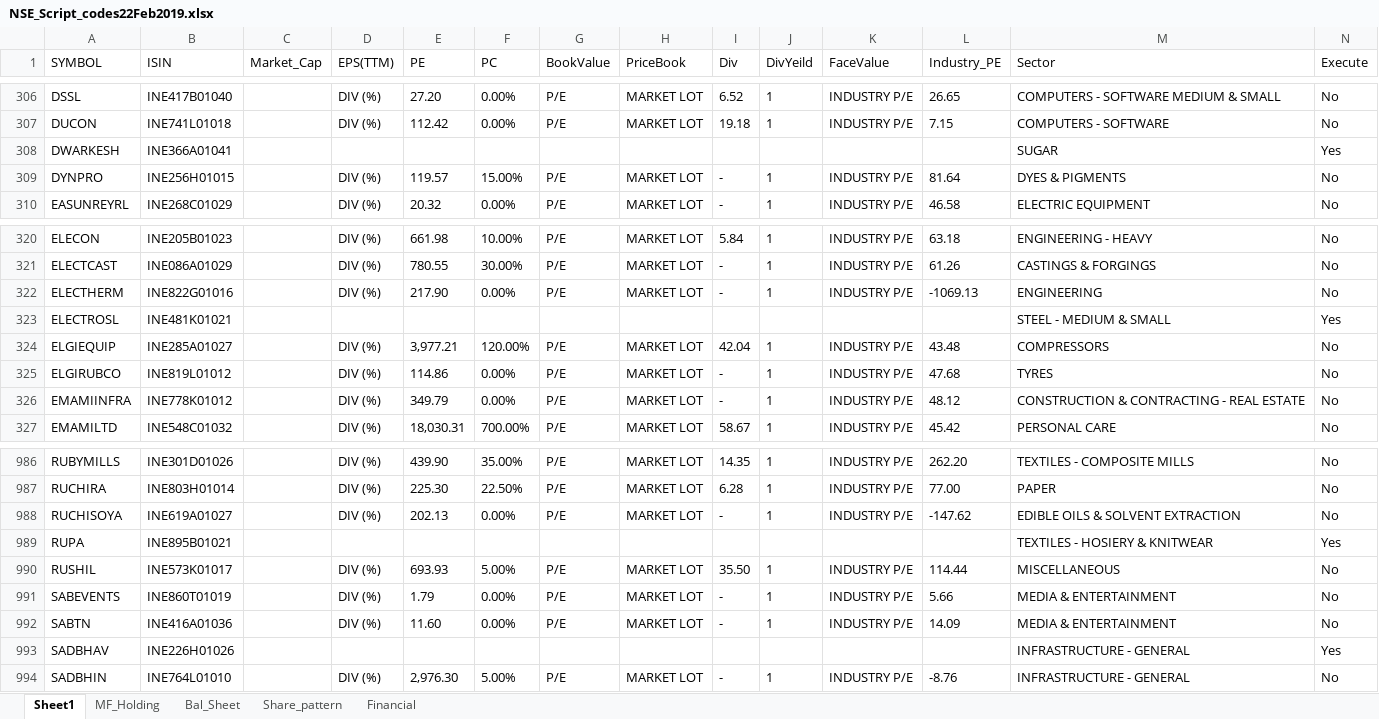
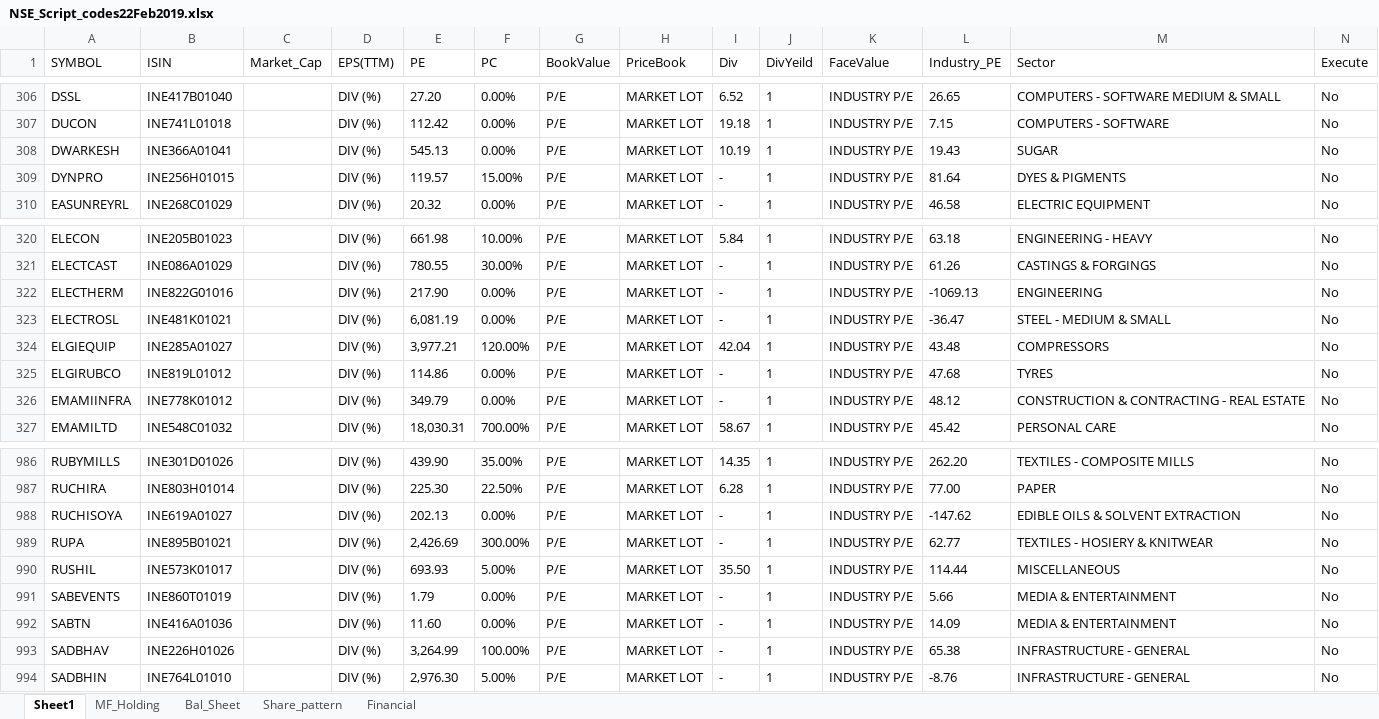
Before and after one commit to vishalvkhoday/Selenium_NSE_Algo, an Excel workbook: Additonal_Utility/NSE_Script_codes22Feb2019.xlsx, sheet Sheet1, drawn as a sheet; only a part is shown, gaps mark what is left out; values as stored, in another font and other column widths than the file's, no borders; conditional formats not drawn; the diff covers the shown part only; the diff names each change by its address in the sheet, - before the commit and + after, or states it on an @@ line.

```diff
--- a/Additonal_Utility/NSE_Script_codes22Feb2019.xlsx (sheet Sheet1)
+++ b/Additonal_Utility/NSE_Script_codes22Feb2019.xlsx (sheet Sheet1)
-D308 (EPS(TTM)): (empty)
+D308 (EPS(TTM)): DIV (%)
-E308 (PE): (empty)
+E308 (PE): 545.13
-F308 (PC): (empty)
+F308 (PC): 0.00%
-G308 (BookValue): (empty)
+G308 (BookValue): P/E
-H308 (PriceBook): (empty)
+H308 (PriceBook): MARKET LOT
-I308 (Div): (empty)
+I308 (Div): 10.19
-J308 (DivYeild): (empty)
+J308 (DivYeild): 1
-K308 (FaceValue): (empty)
+K308 (FaceValue): INDUSTRY P/E
-L308 (Industry_PE): (empty)
+L308 (Industry_PE): 19.43
-N308 (Execute): Yes
+N308 (Execute): No
-D323 (EPS(TTM)): (empty)
+D323 (EPS(TTM)): DIV (%)
-E323 (PE): (empty)
+E323 (PE): 6,081.19
-F323 (PC): (empty)
+F323 (PC): 0.00%
-G323 (BookValue): (empty)
+G323 (BookValue): P/E
-H323 (PriceBook): (empty)
+H323 (PriceBook): MARKET LOT
-I323 (Div): (empty)
+I323 (Div): -
-J323 (DivYeild): (empty)
+J323 (DivYeild): 1
-K323 (FaceValue): (empty)
+K323 (FaceValue): INDUSTRY P/E
-L323 (Industry_PE): (empty)
+L323 (Industry_PE): -36.47
-N323 (Execute): Yes
+N323 (Execute): No
-D989 (EPS(TTM)): (empty)
+D989 (EPS(TTM)): DIV (%)
-E989 (PE): (empty)
+E989 (PE): 2,426.69
-F989 (PC): (empty)
+F989 (PC): 300.00%
-G989 (BookValue): (empty)
+G989 (BookValue): P/E
-H989 (PriceBook): (empty)
+H989 (PriceBook): MARKET LOT
-I989 (Div): (empty)
+I989 (Div): -
-J989 (DivYeild): (empty)
+J989 (DivYeild): 1
-K989 (FaceValue): (empty)
+K989 (FaceValue): INDUSTRY P/E
-L989 (Industry_PE): (empty)
+L989 (Industry_PE): 62.77
-N989 (Execute): Yes
+N989 (Execute): No
-D993 (EPS(TTM)): (empty)
+D993 (EPS(TTM)): DIV (%)
-E993 (PE): (empty)
+E993 (PE): 3,264.99
-F993 (PC): (empty)
+F993 (PC): 100.00%
-G993 (BookValue): (empty)
+G993 (BookValue): P/E
-H993 (PriceBook): (empty)
+H993 (PriceBook): MARKET LOT
-I993 (Div): (empty)
+I993 (Div): -
-J993 (DivYeild): (empty)
+J993 (DivYeild): 1
-K993 (FaceValue): (empty)
+K993 (FaceValue): INDUSTRY P/E
-L993 (Industry_PE): (empty)
+L993 (Industry_PE): 65.38
-N993 (Execute): Yes
+N993 (Execute): No
```
Also changed, not shown: 230 edited cells elsewhere in this sheet, sheet Financial, sheet Bal_Sheet, sheet Share_pattern, sheet MF_Holding.
